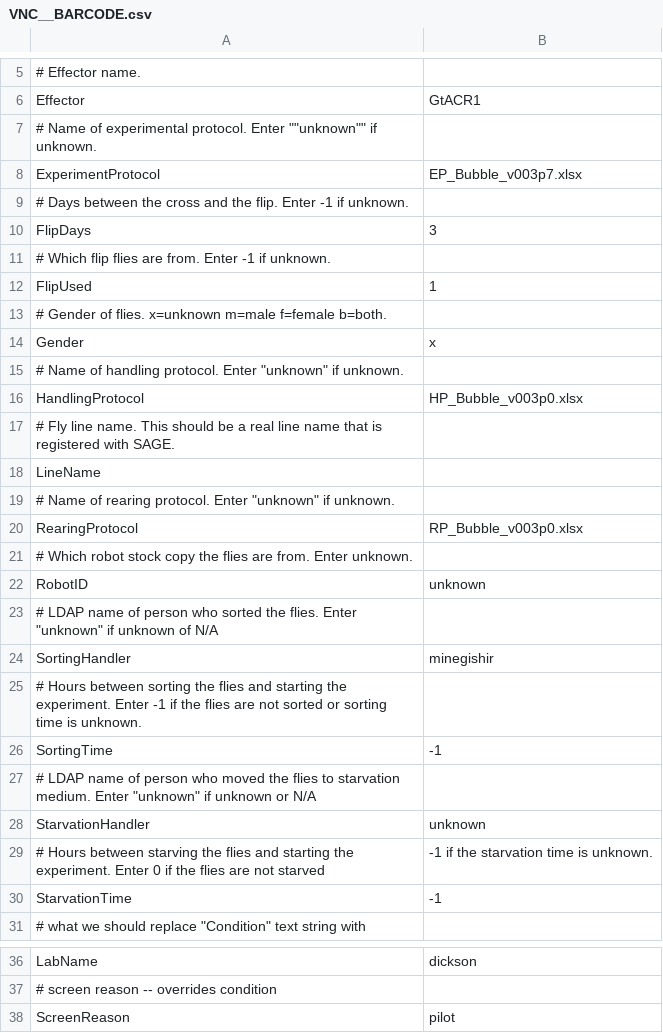
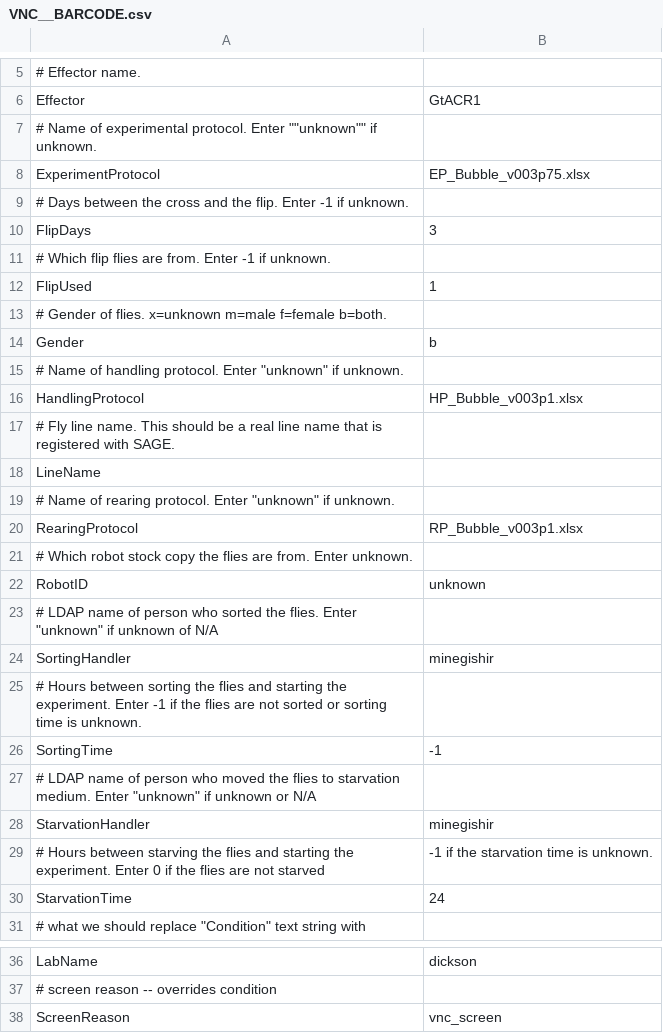
Before and after one commit to arobie/FlyBubbleParamFiles, a CSV file: ConditionFiles/VNC__BARCODE.csv, drawn as a sheet; only a part is shown, gaps mark what is left out.

Commit message:
updated files for the VNC screen

```diff
--- a/ConditionFiles/VNC__BARCODE.csv
+++ b/ConditionFiles/VNC__BARCODE.csv
@@ -7,3 +7,3 @@ Effector,GtACR1
 # Name of experimental protocol. Enter ""unknown"" if unknown.
-ExperimentProtocol,EP_Bubble_v003p7.xlsx
+ExperimentProtocol,EP_Bubble_v003p75.xlsx
 # Days between the cross and the flip. Enter -1 if unknown.
@@ -13,5 +13,5 @@ FlipUsed,1
 # Gender of flies. x=unknown m=male f=female b=both.
-Gender,x
+Gender,b
 # Name of handling protocol. Enter "unknown" if unknown.
-HandlingProtocol,HP_Bubble_v003p0.xlsx
+HandlingProtocol,HP_Bubble_v003p1.xlsx
 # Fly line name. This should be a real line name that is registered with SAGE.,,
@@ -19,3 +19,3 @@ LineName,
 # Name of rearing protocol. Enter "unknown" if unknown.
-RearingProtocol,RP_Bubble_v003p0.xlsx
+RearingProtocol,RP_Bubble_v003p1.xlsx
 # Which robot stock copy the flies are from. Enter unknown.
@@ -27,5 +27,5 @@ SortingTime,-1
 # LDAP name of person who moved the flies to starvation medium. Enter "unknown" if unknown or N/A
-StarvationHandler,unknown
+StarvationHandler,minegishir
 # Hours between starving the flies and starting the experiment. Enter 0 if the flies are not starved, -1 if the starvation time is unknown.
-StarvationTime,-1
+StarvationTime,24
 # what we should replace "Condition" text string with
@@ -37,2 +37,2 @@ LabName,dickson
 # screen reason -- overrides condition
-ScreenReason,pilot
+ScreenReason,vnc_screen
```
Also changed, not shown: 2 other files.
